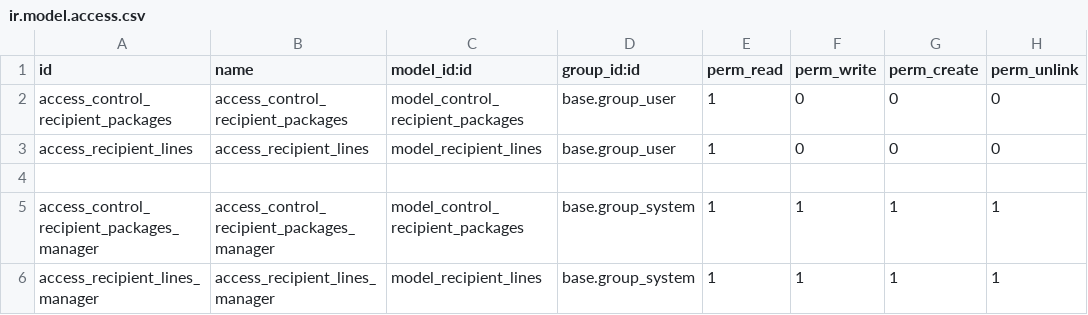
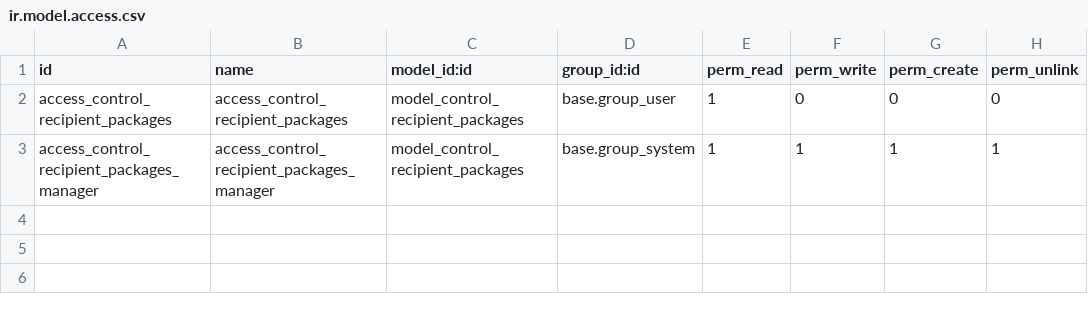
Before and after one commit to dionisiotorres/dxm_varios, a CSV file: oct_reception/security/ir.model.access.csv, drawn as a sheet.

Commit message:
Add inventory adjustment. Add custom fields to receptions module.

```diff
--- a/oct_reception/security/ir.model.access.csv
+++ b/oct_reception/security/ir.model.access.csv
@@ -2,5 +2,2 @@ id,name,model_id:id,group_id:id,perm_read,perm_write,perm_create,perm_unlink
 access_control_recipient_packages,access_control_recipient_packages,model_control_recipient_packages,base.group_user,1,0,0,0
-access_recipient_lines,access_recipient_lines,model_recipient_lines,base.group_user,1,0,0,0
-
 access_control_recipient_packages_manager,access_control_recipient_packages_manager,model_control_recipient_packages,base.group_system,1,1,1,1
-access_recipient_lines_manager,access_recipient_lines_manager,model_recipient_lines,base.group_system,1,1,1,1
```
Also changed, not shown: 6 other files.
